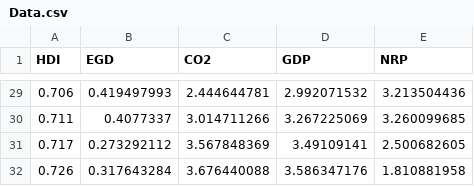
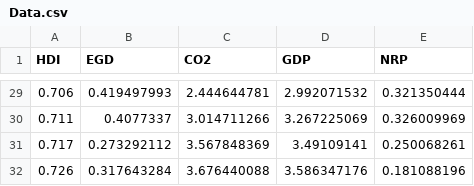
Before and after one commit to hoaingocnguyen12/Econometrcs, a CSV file: Data.csv, drawn as a sheet; only a part is shown, gaps mark what is left out; the diff covers the shown part only.

```diff
--- a/Data.csv
+++ b/Data.csv
@@ -29,4 +29,4 @@ HDI,EGD,CO2,GDP,NRP
-0.706,0.419497993,2.444644781,2.992071532,3.213504436
-0.711,0.4077337,3.014711266,3.267225069,3.260099685
-0.717,0.273292112,3.567848369,3.49109141,2.500682605
-0.726,0.317643284,3.676440088,3.586347176,1.810881958
+0.706,0.419497993,2.444644781,2.992071532,0.321350444
+0.711,0.4077337,3.014711266,3.267225069,0.326009969
+0.717,0.273292112,3.567848369,3.49109141,0.250068261
+0.726,0.317643284,3.676440088,3.586347176,0.181088196
```
Also changed, not shown: 27 edited cells elsewhere in this file.
